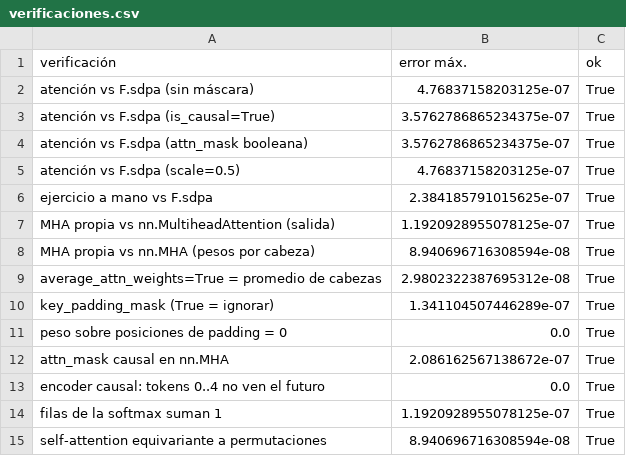
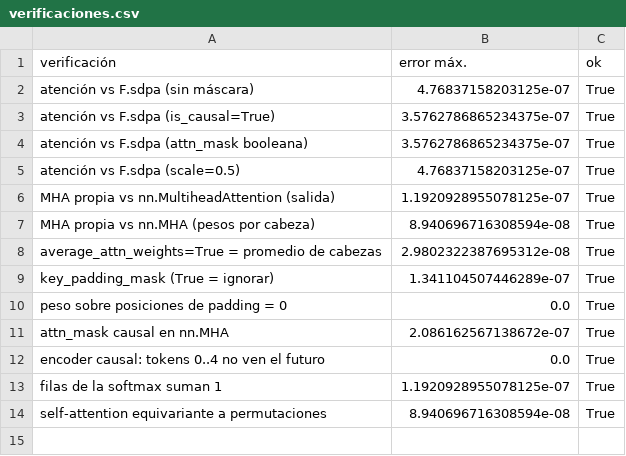
Before and after one commit to nicoCT04/Hoja_trabajo_2_DL, a CSV file: reports/verificaciones.csv, drawn as a sheet.

```diff
--- a/reports/verificaciones.csv
+++ b/reports/verificaciones.csv
@@ -5,3 +5,2 @@ atención vs F.sdpa (attn_mask booleana),3.5762786865234375e-07,True
 atención vs F.sdpa (scale=0.5),4.76837158203125e-07,True
-ejercicio a mano vs F.sdpa,2.384185791015625e-07,True
 MHA propia vs nn.MultiheadAttention (salida),1.1920928955078125e-07,True
```
Also changed, not shown: reports/costo.csv, 4 other files.
